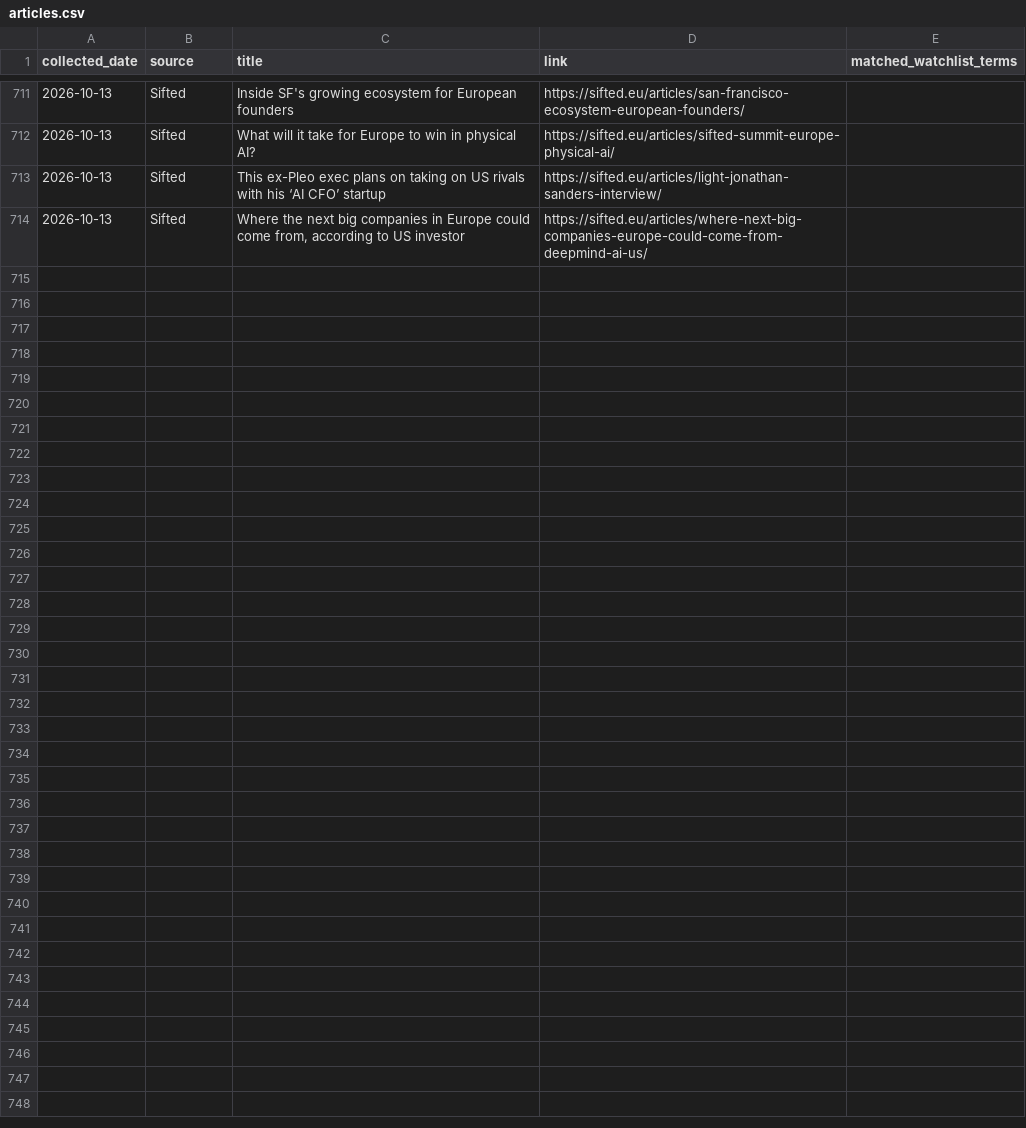
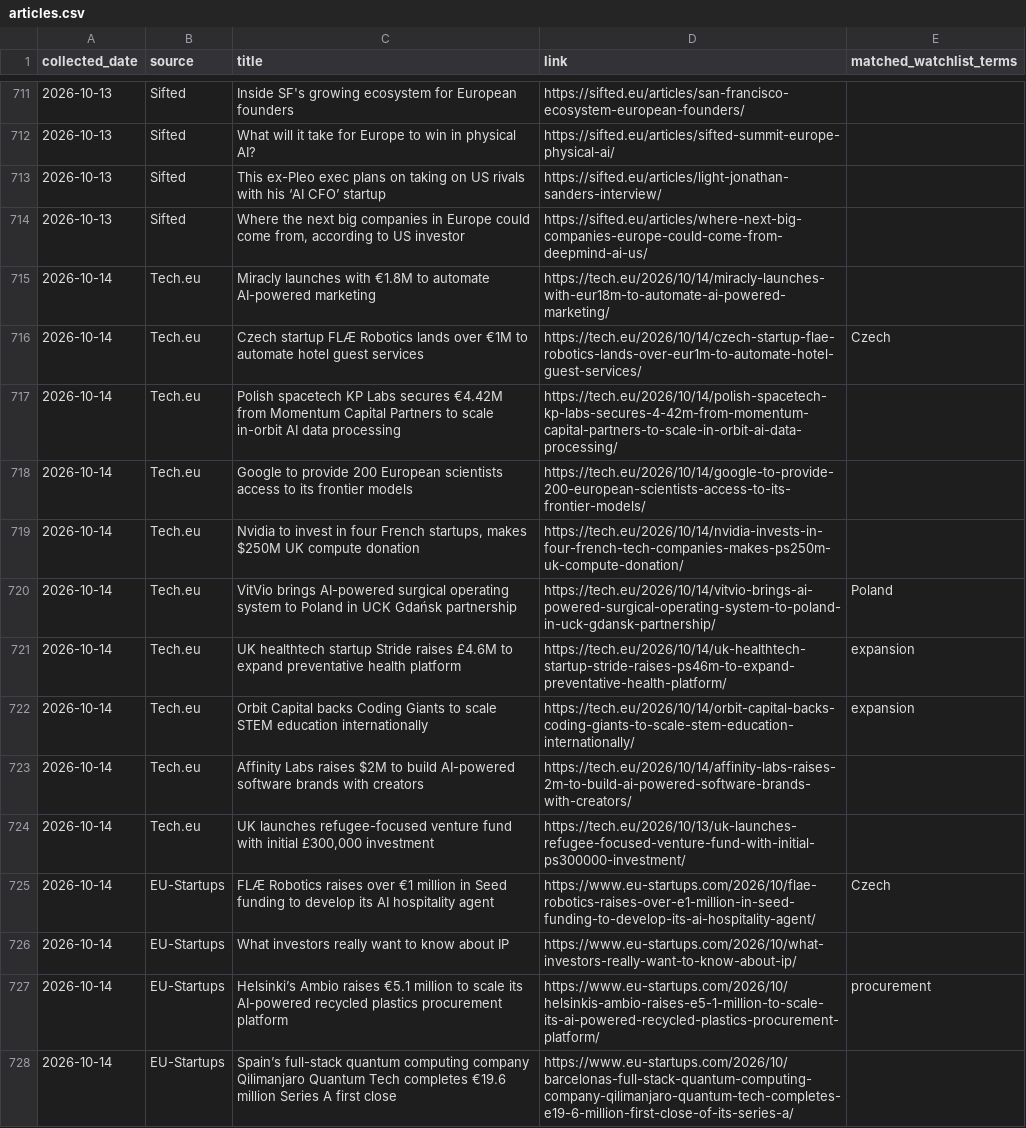
Before and after one commit to trpelka/trend-monitor, a CSV file: data/articles.csv, drawn as a sheet; only a part is shown, gaps mark what is left out; the diff covers the shown part only.

```diff
--- a/data/articles.csv
+++ b/data/articles.csv
@@ -714 +714,15 @@ collected_date,source,title,link,matched_watchlist_terms
 2026-10-13,Sifted,"Where the next big companies in Europe could come from, according to US investor",https://sifted.eu/articles/where-next-big-companies-europe-could-come-from-deepmind-ai-us/,
+2026-10-14,Tech.eu,Miracly launches with €1.8M to automate AI-powered marketing,https://tech.eu/2026/10/14/miracly-launches-with-eur18m-to-automate-ai-powered-marketing/,
+2026-10-14,Tech.eu,Czech startup FLÆ Robotics lands over €1M to automate hotel guest services,https://tech.eu/2026/10/14/czech-startup-flae-robotics-lands-over-eur1m-to-automate-hotel-guest-services/,Czech
+2026-10-14,Tech.eu,Polish spacetech KP Labs secures €4.42M from Momentum Capital Partners to scale in-orbit AI data processing,https://tech.eu/2026/10/14/polish-spacetech-kp-labs-secures-4-42m-from-momentum-capital-partners-to-scale-in-orbit-ai-data-processing/,
+2026-10-14,Tech.eu,Google to provide 200 European scientists access to its frontier models,https://tech.eu/2026/10/14/google-to-provide-200-european-scientists-access-to-its-frontier-models/,
+2026-10-14,Tech.eu,"Nvidia to invest in four French startups, makes $250M UK compute donation",https://tech.eu/2026/10/14/nvidia-invests-in-four-french-tech-companies-makes-ps250m-uk-compute-donation/,
+2026-10-14,Tech.eu,VitVio brings AI-powered surgical operating system to Poland in UCK Gdańsk partnership,https://tech.eu/2026/10/14/vitvio-brings-ai-powered-surgical-operating-system-to-poland-in-uck-gdansk-partnership/,Poland
+2026-10-14,Tech.eu,UK healthtech startup Stride raises £4.6M to expand preventative health platform,https://tech.eu/2026/10/14/uk-healthtech-startup-stride-raises-ps46m-to-expand-preventative-health-platform/,expansion
+2026-10-14,Tech.eu,Orbit Capital backs Coding Giants to scale STEM education internationally,https://tech.eu/2026/10/14/orbit-capital-backs-coding-giants-to-scale-stem-education-internationally/,expansion
+2026-10-14,Tech.eu,Affinity Labs raises $2M to build AI-powered software brands with creators,https://tech.eu/2026/10/14/affinity-labs-raises-2m-to-build-ai-powered-software-brands-with-creators/,
+2026-10-14,Tech.eu,"UK launches refugee-focused venture fund with initial £300,000 investment",https://tech.eu/2026/10/13/uk-launches-refugee-focused-venture-fund-with-initial-ps300000-investment/,
+2026-10-14,EU-Startups,FLÆ Robotics raises over €1 million in Seed funding to develop its AI hospitality agent,https://www.eu-startups.com/2026/10/flae-robotics-raises-over-e1-million-in-seed-funding-to-develop-its-ai-hospitality-agent/,Czech
+2026-10-14,EU-Startups,What investors really want to know about IP,https://www.eu-startups.com/2026/10/what-investors-really-want-to-know-about-ip/,
+2026-10-14,EU-Startups,Helsinki’s Ambio raises €5.1 million to scale its AI-powered recycled plastics procurement platform,https://www.eu-startups.com/2026/10/helsinkis-ambio-raises-e5-1-million-to-scale-its-ai-powered-recycled-plastics-procurement-platform/,procurement
+2026-10-14,EU-Startups,Spain’s full-stack quantum computing company Qilimanjaro Quantum Tech completes €19.6 million Series A first close,https://www.eu-startups.com/2026/10/barcelonas-full-stack-quantum-computing-company-qilimanjaro-quantum-tech-completes-e19-6-million-first-close-of-its-series-a/,
```
Also changed, not shown: 13 added rows elsewhere in this file, data/trends.csv, 2 other files.
